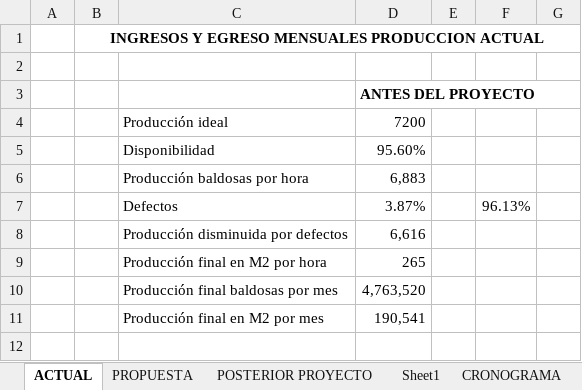
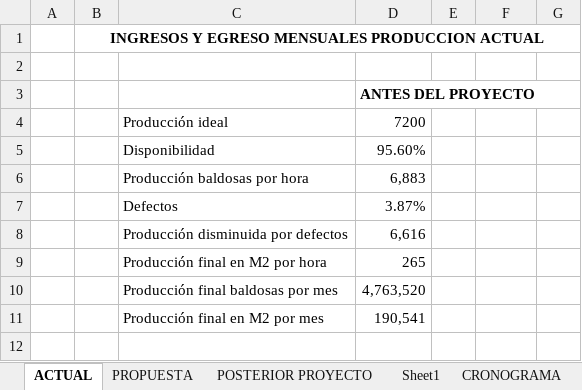
Before and after one commit to juflunaca/Tile-Tech, an Excel workbook: anexos/analisis-economico/analisis-economico.xlsx, sheet ACTUAL, drawn as a sheet; only a part is shown; values as stored, in another font and other column widths than the file's, no borders; the diff names each change by its address in the sheet, - before the commit and + after, or states it on an @@ line.

```diff
--- a/anexos/analisis-economico/analisis-economico.xlsx (sheet ACTUAL)
+++ b/anexos/analisis-economico/analisis-economico.xlsx (sheet ACTUAL)
-F7: 96.13%
+F7: (empty)
```
Also changed, not shown: sheet POSTERIOR PROYECTO, 19 other files.
